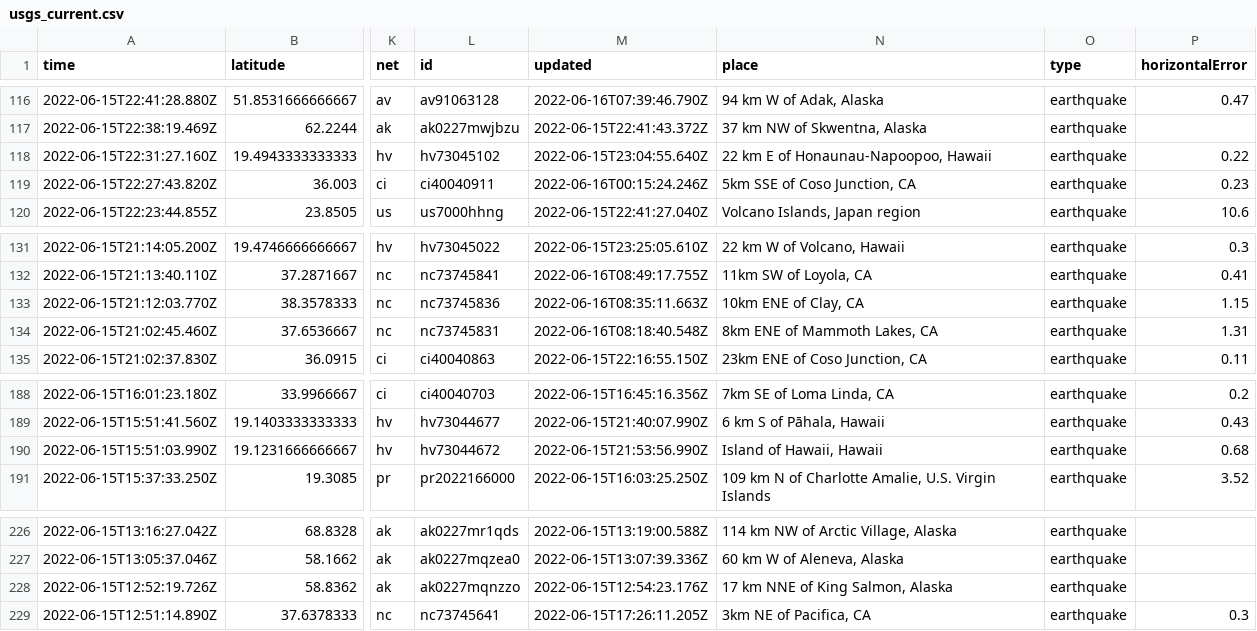
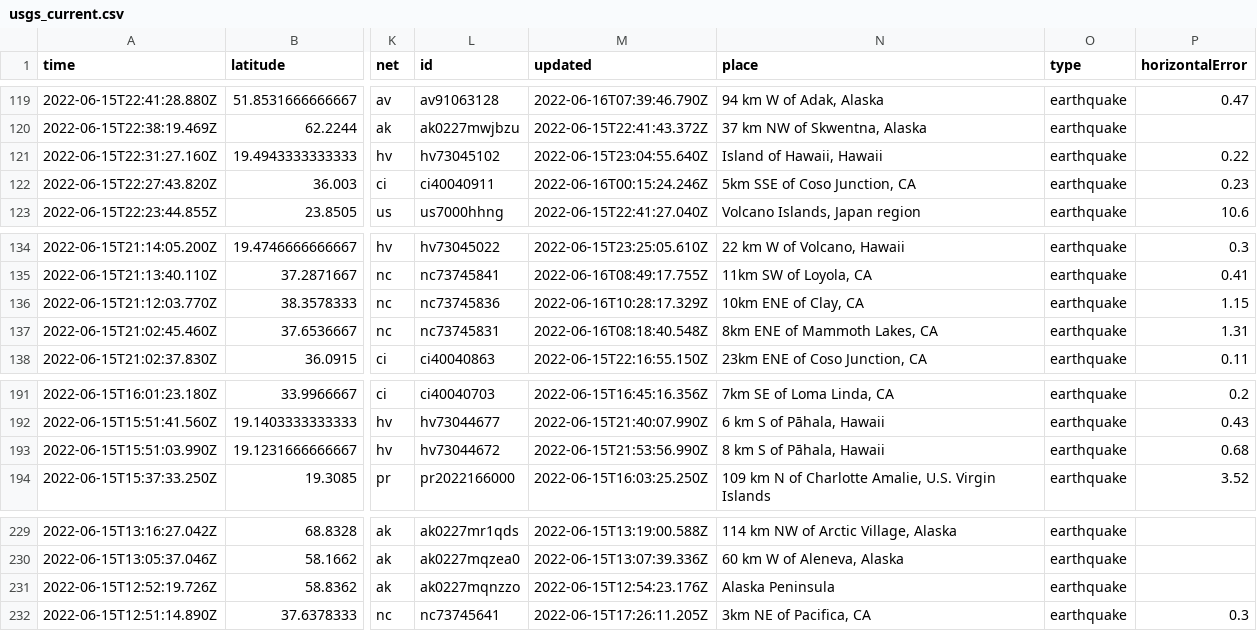
Before and after one commit to lalers/my-data-robot, a CSV file: usgs_current.csv, drawn as a sheet; only a part is shown, gaps mark what is left out; addresses are those after the commit; the diff covers the shown part only; the diff names each change by its address in the sheet, - before the commit and + after, or states it on an @@ line.

```diff
--- a/usgs_current.csv
+++ b/usgs_current.csv
-N121 (place): 22 km E of Honaunau-Napoopoo, Hawaii
+N121 (place): Island of Hawaii, Hawaii
-M136 (updated): 2022-06-16T08:35:11.663Z
+M136 (updated): 2022-06-16T10:28:17.329Z
-N193 (place): Island of Hawaii, Hawaii
+N193 (place): 8 km S of Pāhala, Hawaii
-N231 (place): 17 km NNE of King Salmon, Alaska
+N231 (place): Alaska Peninsula
```
Also changed, not shown: 3 added rows, 4 removed rows and 3 edited cells elsewhere in this file.
